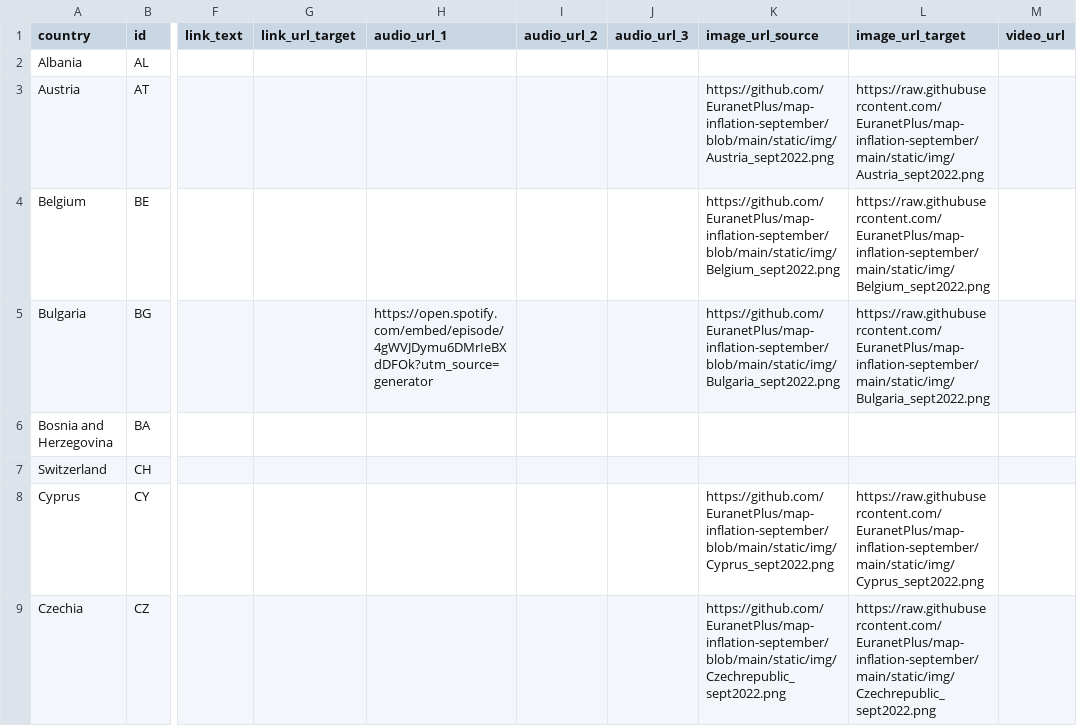
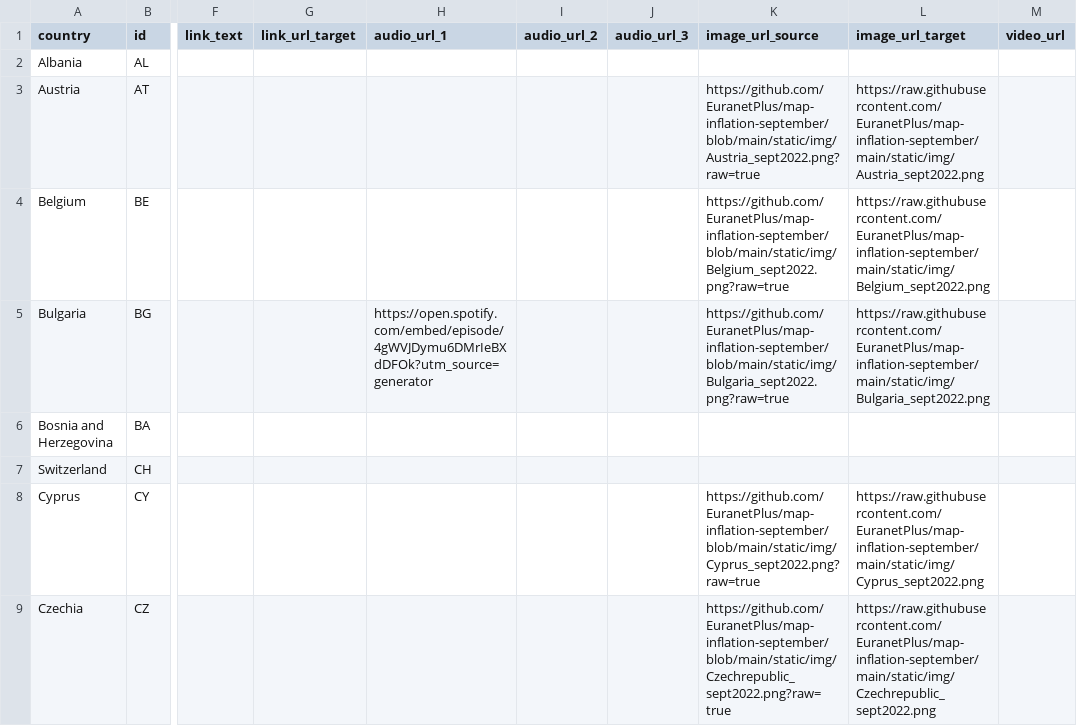
Before and after one commit to EuranetPlus/map-inflation-september, a CSV file: static/data/thematic/data.csv, drawn as a sheet; only a part is shown, gaps mark what is left out; the diff covers the shown part only; the diff names each change by its address in the sheet, - before the commit and + after, or states it on an @@ line.

Commit message:
Update data.csv

```diff
--- a/static/data/thematic/data.csv
+++ b/static/data/thematic/data.csv
-K3 (image_url_source): https://github.com/EuranetPlus/map-inflation-september/blob/main/static/img/Austria_sept2022.png
+K3 (image_url_source): https://github.com/EuranetPlus/map-inflation-september/blob/main/static/img/Austria_sept2022.png?raw=true
-K4 (image_url_source): https://github.com/EuranetPlus/map-inflation-september/blob/main/static/img/Belgium_sept2022.png
+K4 (image_url_source): https://github.com/EuranetPlus/map-inflation-september/blob/main/static/img/Belgium_sept2022.png?raw=true
-K5 (image_url_source): https://github.com/EuranetPlus/map-inflation-september/blob/main/static/img/Bulgaria_sept2022.png
+K5 (image_url_source): https://github.com/EuranetPlus/map-inflation-september/blob/main/static/img/Bulgaria_sept2022.png?raw=true
-K8 (image_url_source): https://github.com/EuranetPlus/map-inflation-september/blob/main/static/img/Cyprus_sept2022.png
+K8 (image_url_source): https://github.com/EuranetPlus/map-inflation-september/blob/main/static/img/Cyprus_sept2022.png?raw=true
-K9 (image_url_source): https://github.com/EuranetPlus/map-inflation-september/blob/main/static/img/Czechrepublic_sept2022.png
+K9 (image_url_source): https://github.com/EuranetPlus/map-inflation-september/blob/main/static/img/Czechrepublic_sept2022.png?raw=true
```
Also changed, not shown: 23 edited cells elsewhere in this file.
